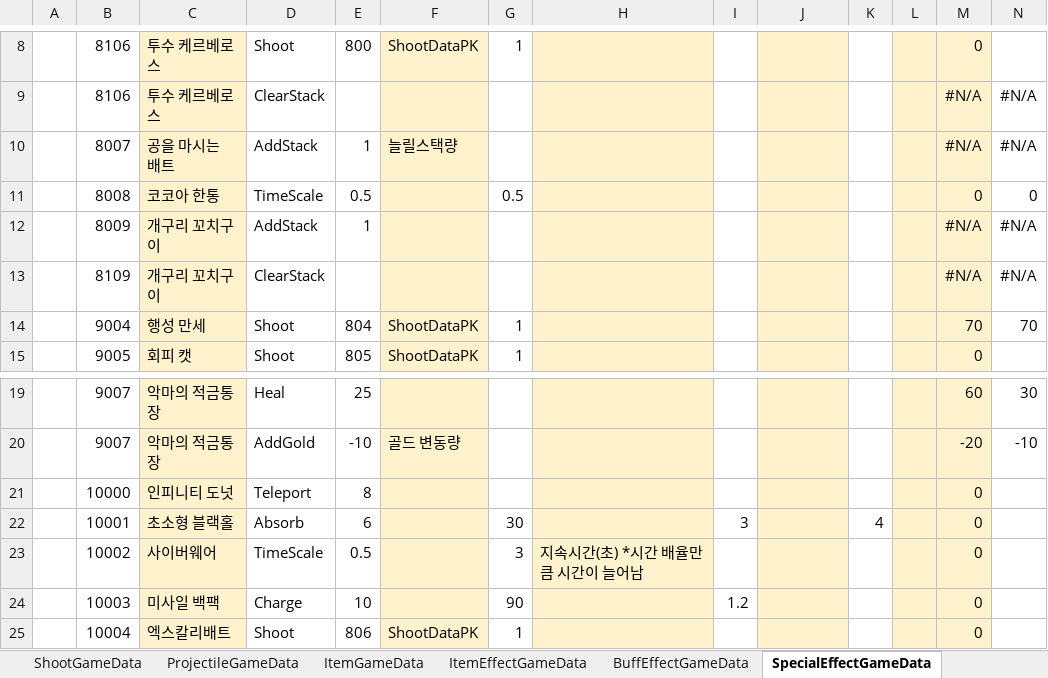
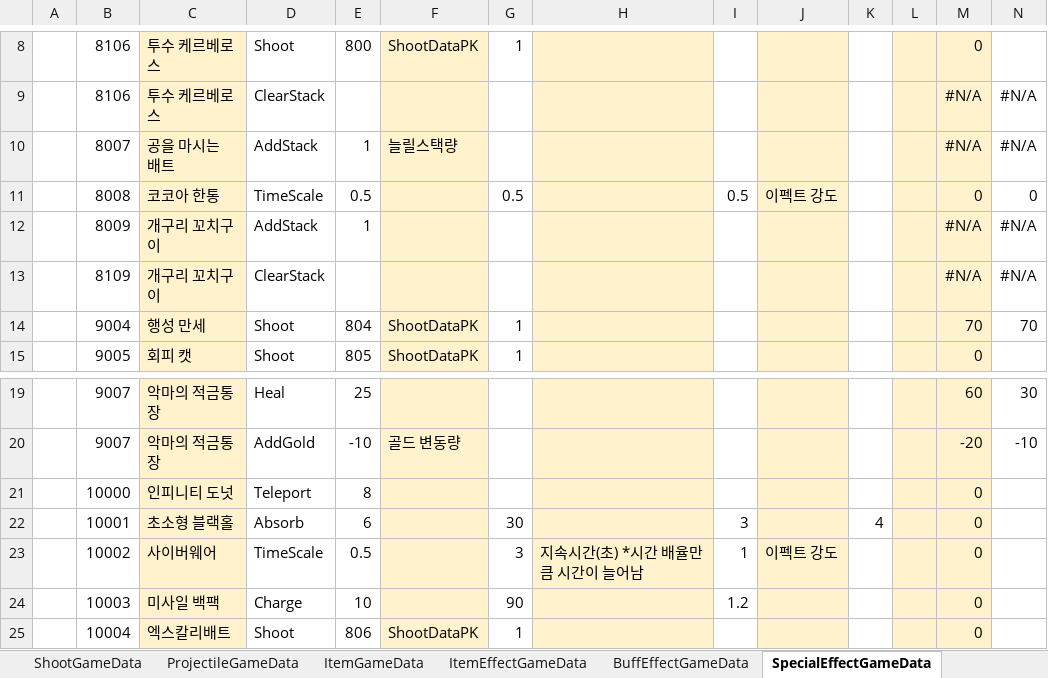
Before and after one commit to Cuty444/QT_Proto, an Excel workbook: _GameData/_QT_Table.xlsm, sheet SpecialEffectGameData, drawn as a sheet; only a part is shown, gaps mark what is left out; values as stored, in another font and other column widths than the file's, no borders; table styles not drawn; the diff names each change by its address in the sheet, - before the commit and + after, or states it on an @@ line.

```diff
--- a/_GameData/_QT_Table.xlsm (sheet SpecialEffectGameData)
+++ b/_GameData/_QT_Table.xlsm (sheet SpecialEffectGameData)
-I11: (empty)
+I11: 0.5
-J11: (empty)
+J11: 이펙트 강도
-I23: (empty)
+I23: 1
-J23: (empty)
+J23: 이펙트 강도
```
Also changed, not shown: sheet BuffEffectGameData, sheet ItemGameData, sheet ItemEffectGameData, charts or pictures, 6 other files.
